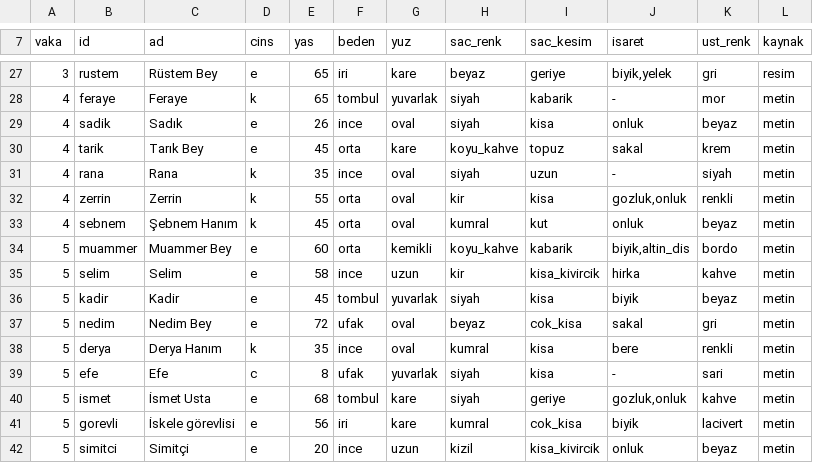
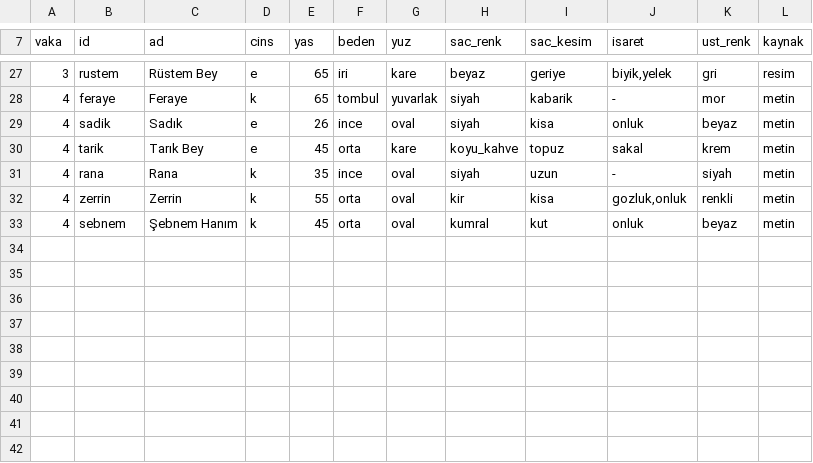
Before and after one commit to barbarosgursu-sudo/paravan, a TSV file: sablon/kurallar/benzerlik/adaylar.tsv, drawn as a sheet; only a part is shown, gaps mark what is left out; the diff names each change by its address in the sheet, - before the commit and + after, or states it on an @@ line.

```diff
--- a/sablon/kurallar/benzerlik/adaylar.tsv
+++ b/sablon/kurallar/benzerlik/adaylar.tsv
-row 34: 5 | muammer | Muammer Bey | e | 60 | orta | kemikli | koyu_kahve | kabarik | biyik,altin_dis | bordo | metin
-row 35: 5 | selim | Selim | e | 58 | ince | uzun | kir | kisa_kivircik | hirka | kahve | metin
-row 36: 5 | kadir | Kadir | e | 45 | tombul | yuvarlak | siyah | kisa | biyik | beyaz | metin
-row 37: 5 | nedim | Nedim Bey | e | 72 | ufak | oval | beyaz | cok_kisa | sakal | gri | metin
-row 38: 5 | derya | Derya Hanım | k | 35 | ince | oval | kumral | kisa | bere | renkli | metin
-row 39: 5 | efe | Efe | c | 8 | ufak | yuvarlak | siyah | kisa | - | sari | metin
-row 40: 5 | ismet | İsmet Usta | e | 68 | tombul | kare | siyah | geriye | gozluk,onluk | kahve | metin
-row 41: 5 | gorevli | İskele görevlisi | e | 56 | iri | kare | kumral | cok_kisa | biyik | lacivert | metin
-row 42: 5 | simitci | Simitçi | e | 20 | ince | uzun | kizil | kisa_kivircik | onluk | beyaz | metin
```
Also changed, not shown: sablon/kurallar/benzerlik/havuz.tsv, 58 other files.
